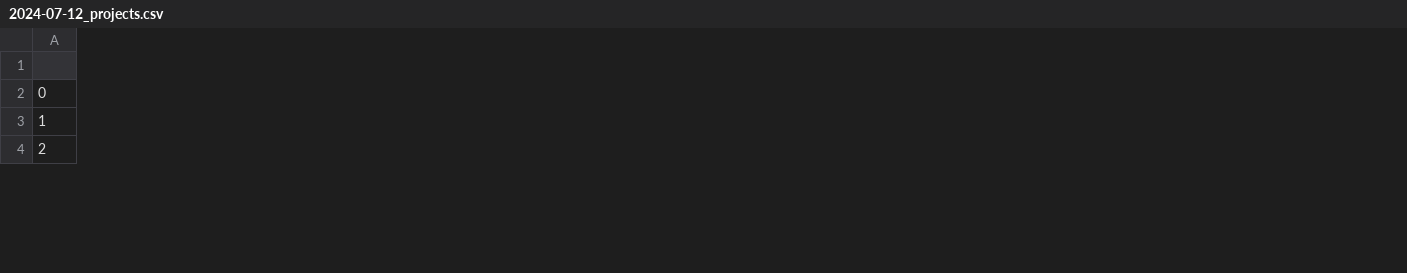
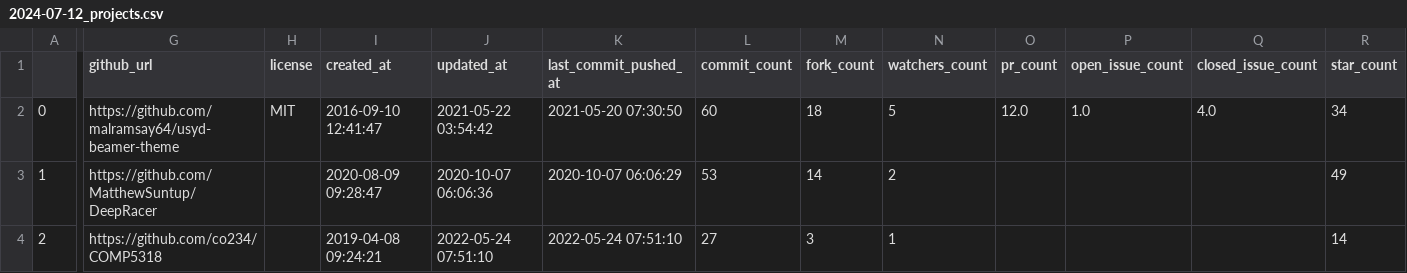
Before and after one commit to fan2goa1/best-of-usyd, a CSV file: history/2024-07-12_projects.csv, drawn as a sheet; only a part is shown, gaps mark what is left out; the diff covers the shown part only; the diff names each change by its address in the sheet, - before the commit and + after, or states it on an @@ line.

```diff
--- a/history/2024-07-12_projects.csv
+++ b/history/2024-07-12_projects.csv
+column G (github_url), rows 2-4: https://github.com/malramsay64/usyd-beamer-theme | https://github.com/MatthewSuntup/DeepRacer | https://github.com/co234/COMP5318
+column H (license), row 2: MIT
+column I (created_at), rows 2-4: 2016-09-10 12:41:47 | 2020-08-09 09:28:47 | 2019-04-08 09:24:21
+column J (updated_at), rows 2-4: 2021-05-22 03:54:42 | 2020-10-07 06:06:36 | 2022-05-24 07:51:10
+column K (last_commit_pushed_at), rows 2-4: 2021-05-20 07:30:50 | 2020-10-07 06:06:29 | 2022-05-24 07:51:10
+column L (commit_count), rows 2-4: 60 | 53 | 27
+column M (fork_count), rows 2-4: 18 | 14 | 3
+column N (watchers_count), rows 2-4: 5 | 2 | 1
+column O (pr_count), row 2: 12.0
+column P (open_issue_count), row 2: 1.0
+column Q (closed_issue_count), row 2: 4.0
+column R (star_count), rows 2-4: 34 | 49 | 14
```
Also changed, not shown: 7 added columns and 39 edited cells elsewhere in this file, 3 other files.
